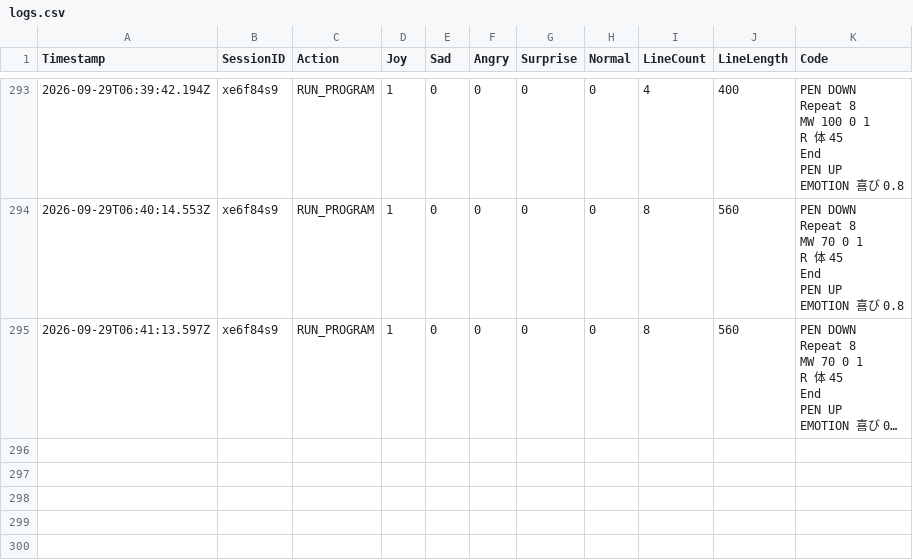
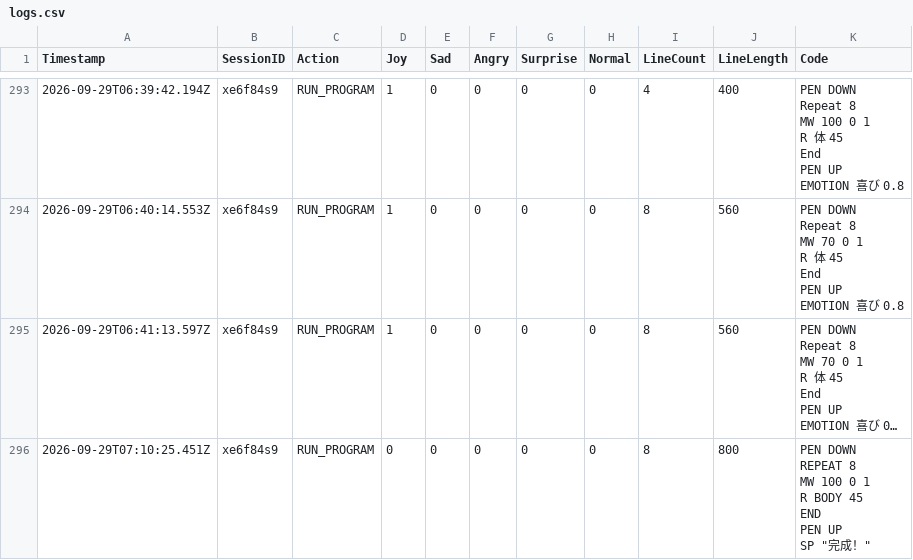
Before and after one commit to remtk/pictogramming-emotion, a CSV file: logs.csv, drawn as a sheet; only a part is shown, gaps mark what is left out; long unchanged cells end in …; ↵ is a line break in a cell; the diff names each change by its address in the sheet, - before the commit and + after, or states it on an @@ line.

```diff
--- a/logs.csv
+++ b/logs.csv
+row 296: 2026-09-29T07:10:25.451Z | xe6f84s9 | RUN_PROGRAM | 0 | 0 | 0 | 0 | 0 | 8 | 800 | PEN DOWN ↵ REPEAT 8 ↵ MW 100 0 1 ↵ R BODY 45 ↵ END ↵ PEN UP ↵ SP "完成！"
```
